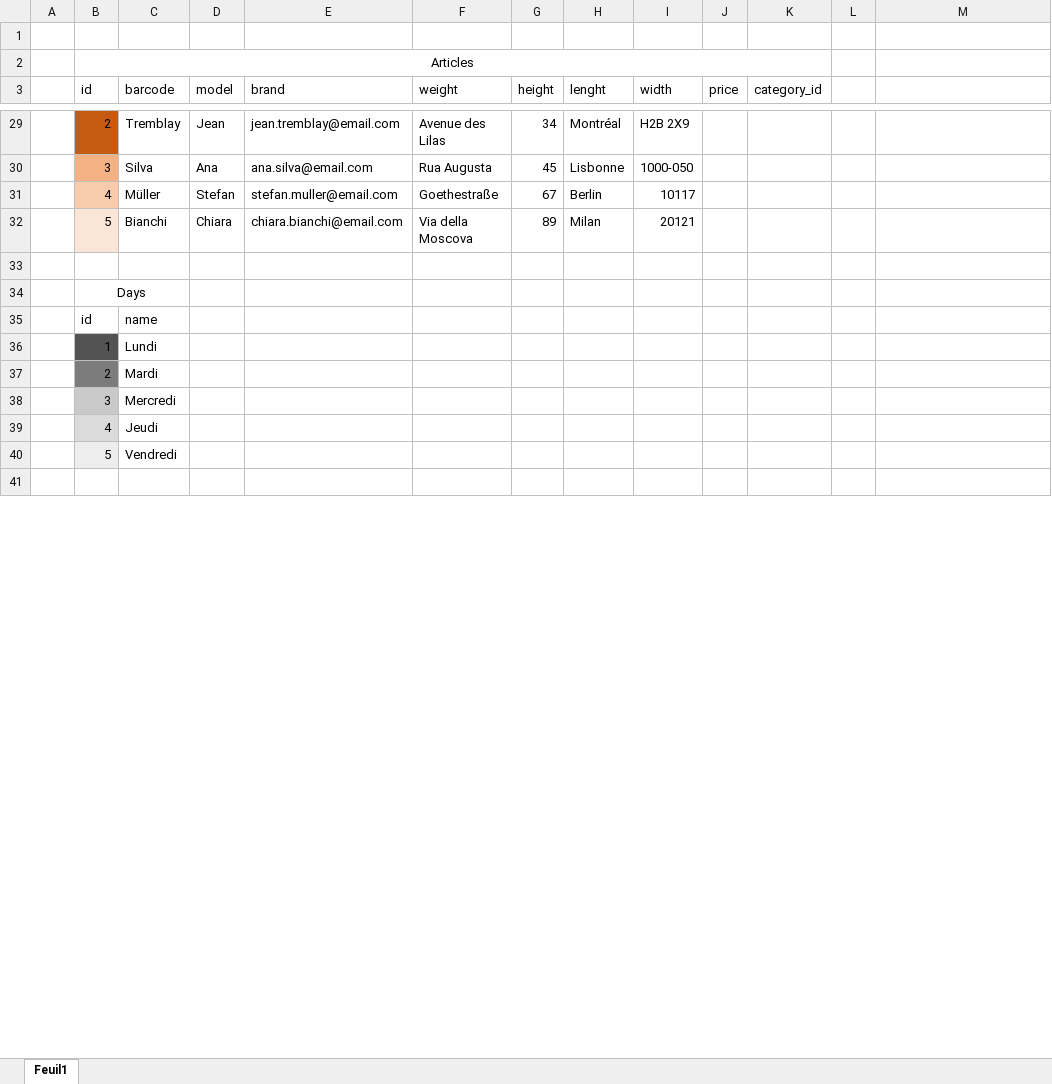
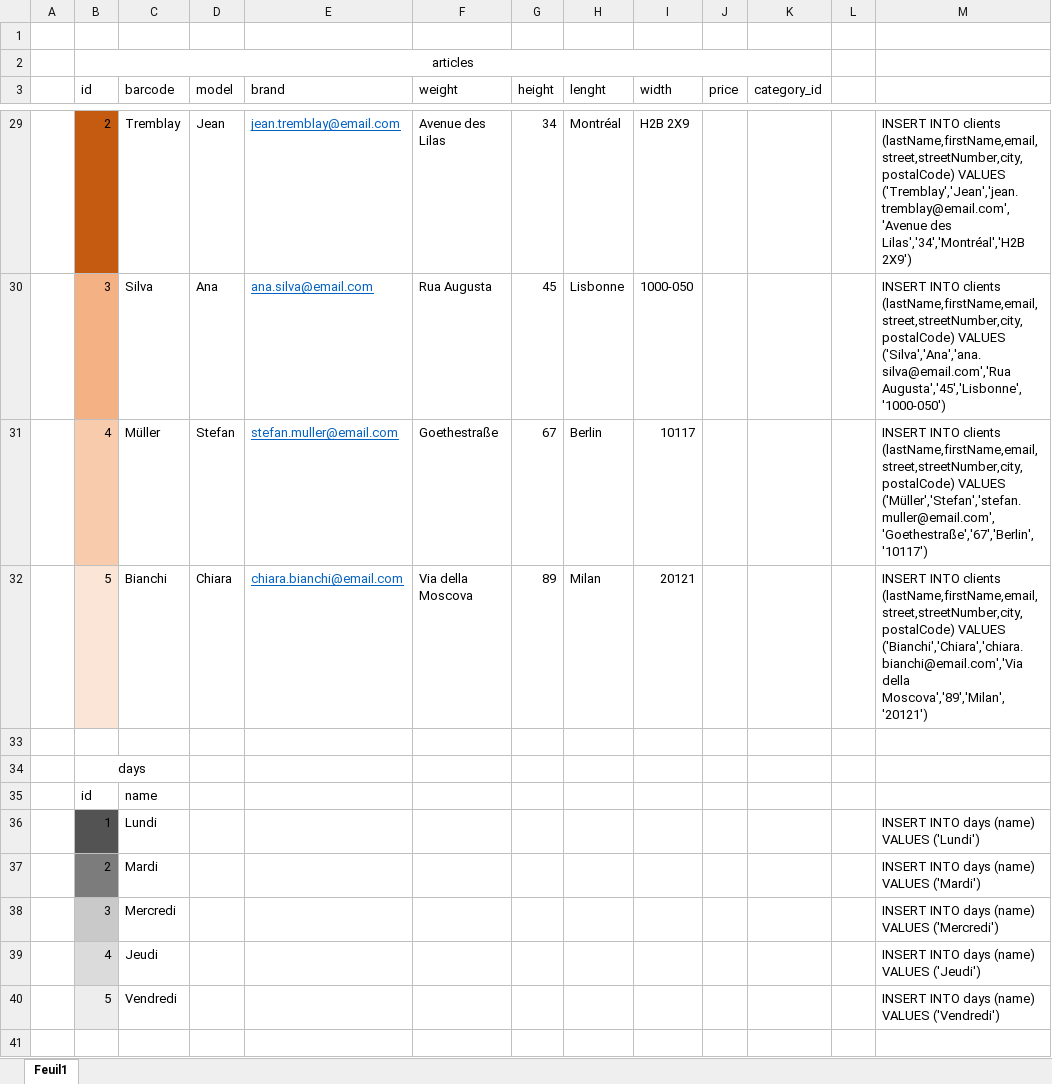
Before and after one commit to AntoineMartet/CargoFlow, an Excel workbook: Documentation/prototype_data_base_donnees.xlsx, sheet Feuil1, drawn as a sheet; only a part is shown, gaps mark what is left out; values as stored, in another font and other column widths than the file's, no borders; the diff covers the shown part only; the diff names each change by its address in the sheet, - before the commit and + after, or states it on an @@ line.

```diff
--- a/Documentation/prototype_data_base_donnees.xlsx (sheet Feuil1)
+++ b/Documentation/prototype_data_base_donnees.xlsx (sheet Feuil1)
-B2 (id): Articles
+B2 (id): articles
@@ E29:E32 underline: off → on, text colour: black → #0563C1 @@
-M29: (empty)
+M29: INSERT INTO clients (lastName,firstName,email,street,streetNumber,city,postalCode) VALUES ('Tremblay','Jean','jean.tremblay@email.com','Avenue des Lilas','34','Montréal','H2B 2X9')
-M30: (empty)
+M30: INSERT INTO clients (lastName,firstName,email,street,streetNumber,city,postalCode) VALUES ('Silva','Ana','ana.silva@email.com','Rua Augusta','45','Lisbonne','1000-050')
-M31: (empty)
+M31: INSERT INTO clients (lastName,firstName,email,street,streetNumber,city,postalCode) VALUES ('Müller','Stefan','stefan.muller@email.com','Goethestraße','67','Berlin','10117')
-M32: (empty)
+M32: INSERT INTO clients (lastName,firstName,email,street,streetNumber,city,postalCode) VALUES ('Bianchi','Chiara','chiara.bianchi@email.com','Via della Moscova','89','Milan','20121')
-B34 (id): Days
+B34 (id): days
-M36: (empty)
+M36: INSERT INTO days (name) VALUES ('Lundi')
-M37: (empty)
+M37: INSERT INTO days (name) VALUES ('Mardi')
-M38: (empty)
+M38: INSERT INTO days (name) VALUES ('Mercredi')
-M39: (empty)
+M39: INSERT INTO days (name) VALUES ('Jeudi')
-M40: (empty)
+M40: INSERT INTO days (name) VALUES ('Vendredi')
```
Also changed, not shown: 6 added rows, 6 removed rows, 71 edited cells, cell formats and merged cells elsewhere in this sheet, 2 other files.
